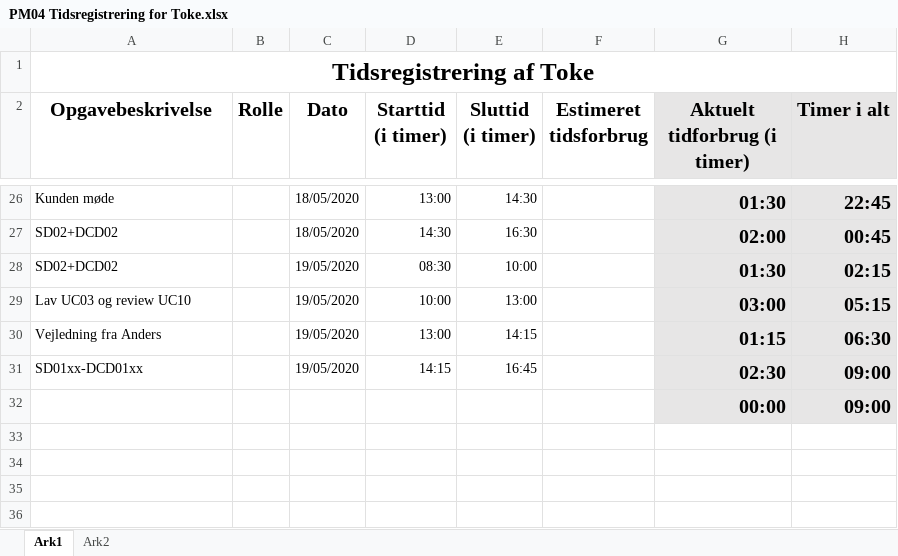
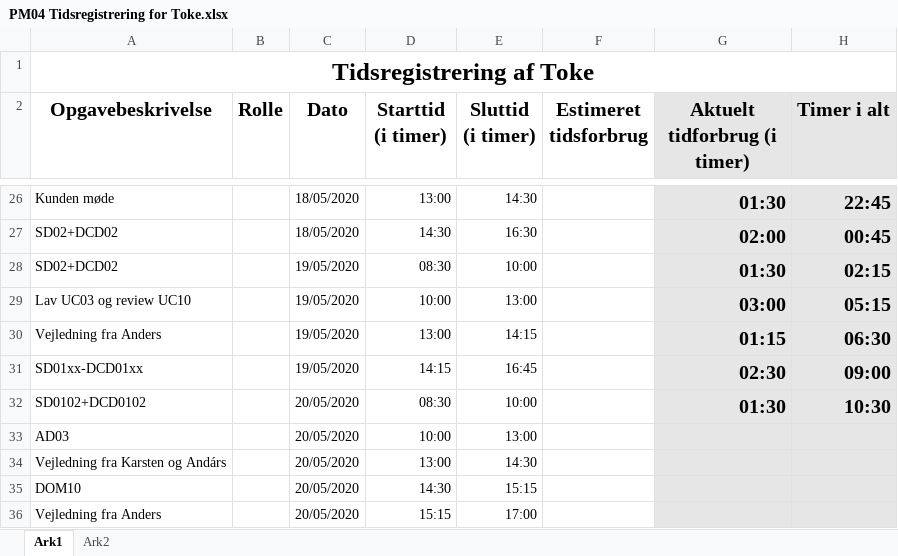
Before and after one commit to emilnymann/1AarsProjekt, an Excel workbook: 08 Project Management/Tidsregistrering/PM04 Tidsregistrering for Toke.xlsx, sheet Ark1, drawn as a sheet; only a part is shown, gaps mark what is left out; values as stored, in another font and other column widths than the file's, no borders; charts and pictures not drawn; removed rows and columns are numbered as before the commit, all else as after; the diff names each change by its address in the sheet, - before the commit and + after, or states it on an @@ line.

Commit message:
Update PM04 Tidsregistrering for Toke.xlsx

```diff
--- a/08 Project Management/Tidsregistrering/PM04 Tidsregistrering for Toke.xlsx (sheet Ark1)
+++ b/08 Project Management/Tidsregistrering/PM04 Tidsregistrering for Toke.xlsx (sheet Ark1)
-row 32:  |  |  |  |  |  | 00:00 | 09:00
+row 32: SD0102+DCD0102 |  | 20/05/2020 | 08:30 | 10:00 |  | 01:30 | 10:30
+row 33: AD03 |  | 20/05/2020 | 10:00 | 13:00
+row 34: Vejledning fra Karsten og Andárs |  | 20/05/2020 | 13:00 | 14:30
+row 35: DOM10 |  | 20/05/2020 | 14:30 | 15:15
+row 36: Vejledning fra Anders |  | 20/05/2020 | 15:15 | 17:00
```
Also changed, not shown: charts or pictures.
